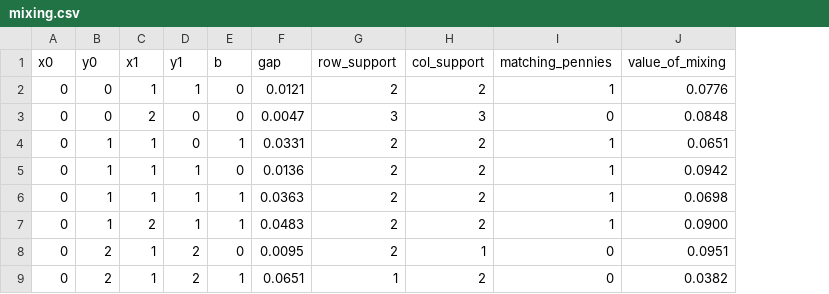
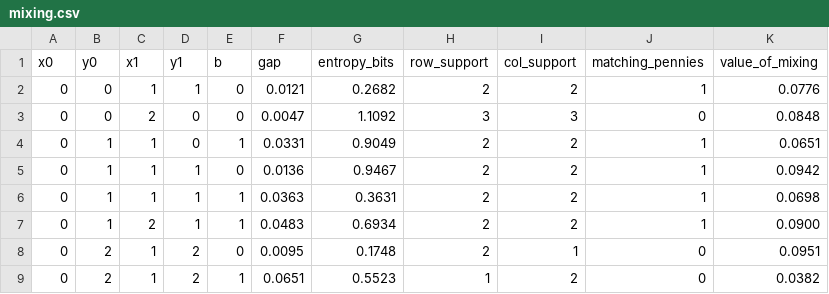
Before and after one commit to Charith-Reddy-Pareddy/soccer-markov-nash, a CSV file: experiments/mixing.csv, drawn as a sheet; only a part is shown; the diff names each change by its address in the sheet, - before the commit and + after, or states it on an @@ line.

Commit message:
Add entropy, regret, policy-equivariance

```diff
--- a/experiments/mixing.csv
+++ b/experiments/mixing.csv
+column G (entropy_bits), rows 2-9: 0.2682 | 1.1092 | 0.9049 | 0.9467 | 0.3631 | 0.6934 | 0.1748 | 0.5523
```
Also changed, not shown: 5 other files.
